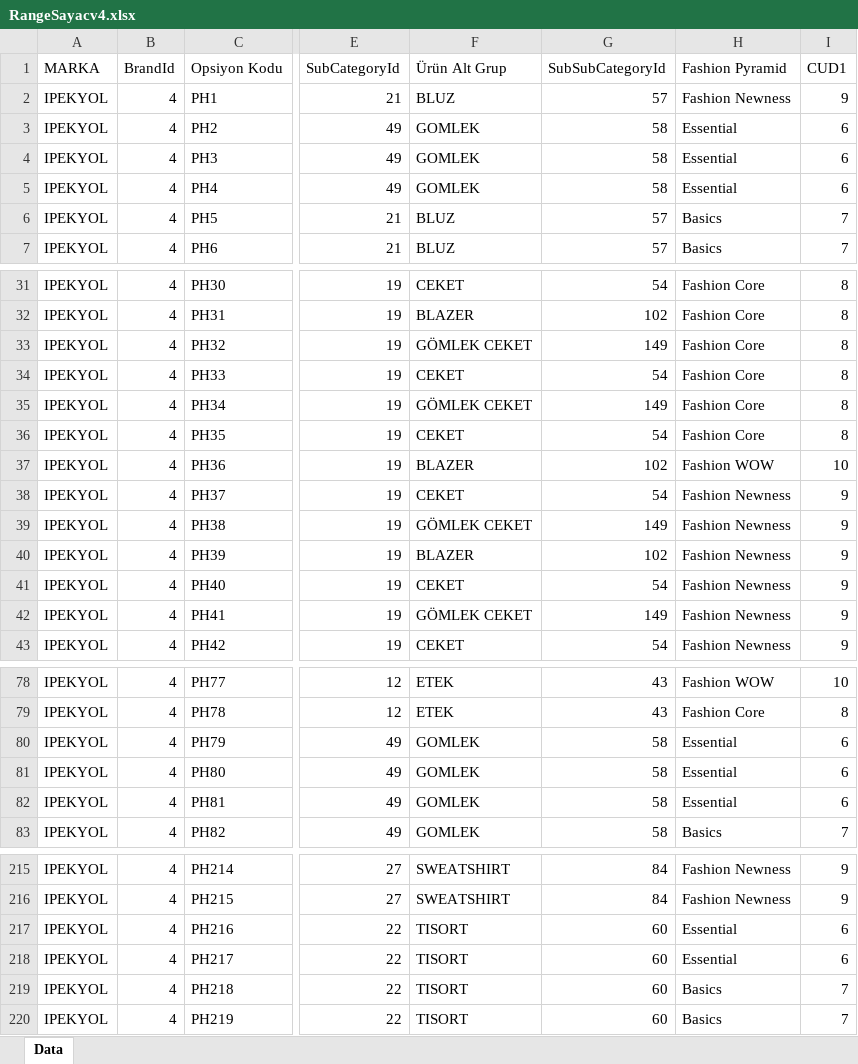
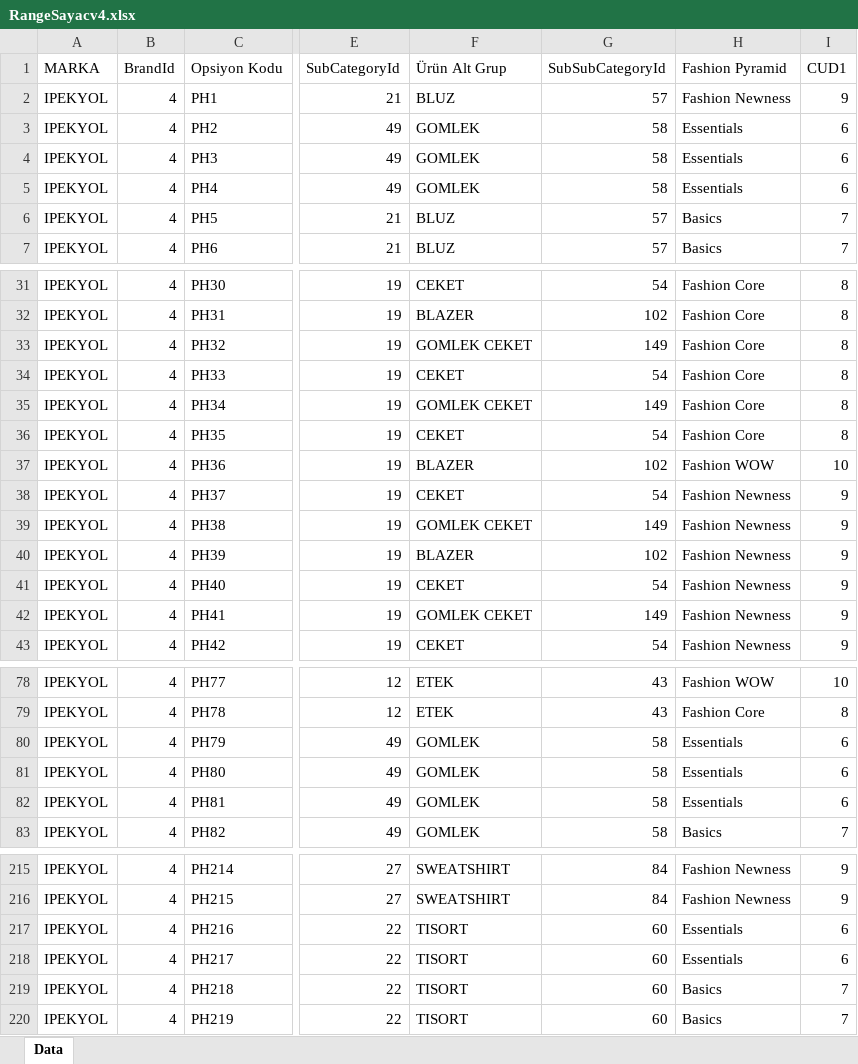
Before and after one commit to KaanKaraca93/RangeCount, an Excel workbook: RangeSayacv4.xlsx, sheet Data, drawn as a sheet; only a part is shown, gaps mark what is left out; values as stored, in another font and other column widths than the file's, no cell formats; the diff covers the shown part only; the diff names each change by its address in the sheet, - before the commit and + after, or states it on an @@ line.

Commit message:
Update RangeSayacv4.xlsx - latest placeholder plan data

```diff
--- a/RangeSayacv4.xlsx (sheet Data)
+++ b/RangeSayacv4.xlsx (sheet Data)
-H3:H5 (Fashion Pyramid): Essential
+H3:H5 (Fashion Pyramid): Essentials
-F33 (Ürün Alt Grup): GÖMLEK CEKET
+F33 (Ürün Alt Grup): GOMLEK CEKET
-F35 (Ürün Alt Grup): GÖMLEK CEKET
+F35 (Ürün Alt Grup): GOMLEK CEKET
-F39 (Ürün Alt Grup): GÖMLEK CEKET
+F39 (Ürün Alt Grup): GOMLEK CEKET
-F42 (Ürün Alt Grup): GÖMLEK CEKET
+F42 (Ürün Alt Grup): GOMLEK CEKET
-H80:H82 (Fashion Pyramid): Essential
+H80:H82 (Fashion Pyramid): Essentials
-H217:H218 (Fashion Pyramid): Essential
+H217:H218 (Fashion Pyramid): Essentials
```
Also changed, not shown: 22 edited cells elsewhere in this sheet, cell formats.
